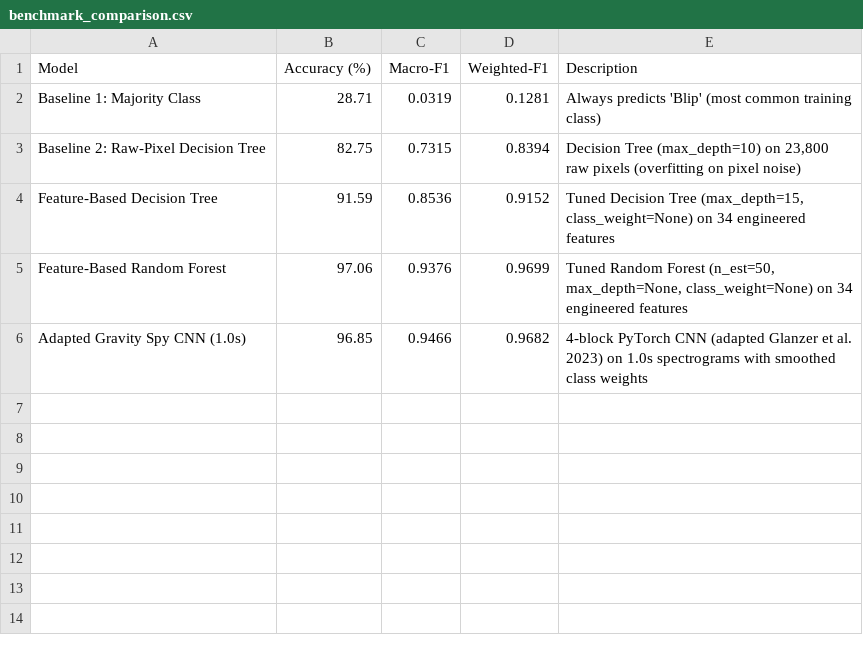
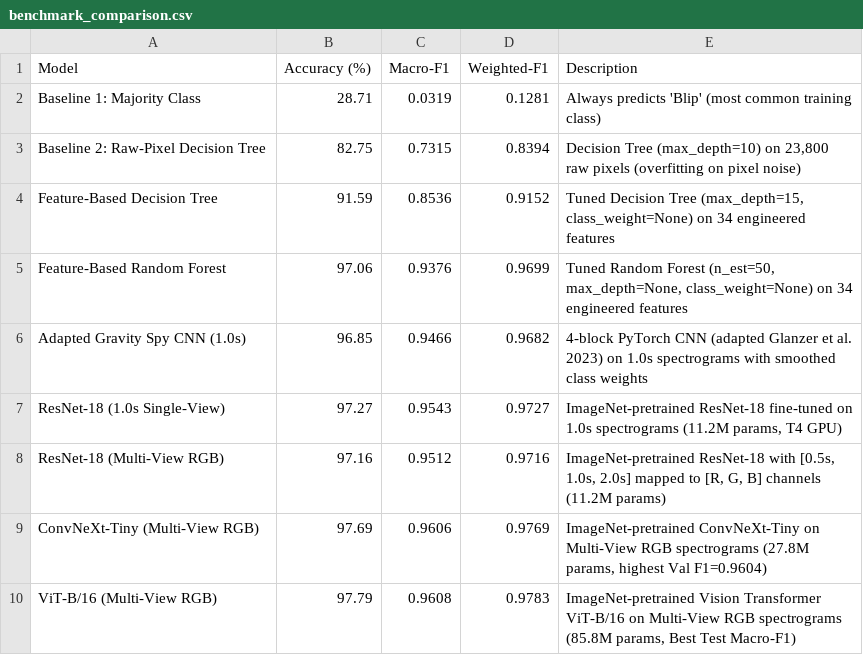
Before and after one commit to IsmailNooruddin/ligo-glitch-classification, a CSV file: outputs/tables/benchmark_comparison.csv, drawn as a sheet; the diff names each change by its address in the sheet, - before the commit and + after, or states it on an @@ line.

Commit message:
Complete Step 15: Pretrained Vision Transfer (ViT-B/16 0.9608 Macro-F1) and 5-Seed Few-Shot H1<->L1 Recovery

```diff
--- a/outputs/tables/benchmark_comparison.csv
+++ b/outputs/tables/benchmark_comparison.csv
+row 7: ResNet-18 (1.0s Single-View) | 97.27 | 0.9543 | 0.9727 | ImageNet-pretrained ResNet-18 fine-tuned on 1.0s spectrograms (11.2M params, T4 GPU)
+row 8: ResNet-18 (Multi-View RGB) | 97.16 | 0.9512 | 0.9716 | ImageNet-pretrained ResNet-18 with [0.5s, 1.0s, 2.0s] mapped to [R, G, B] channels (11.2M params)
+row 9: ConvNeXt-Tiny (Multi-View RGB) | 97.69 | 0.9606 | 0.9769 | ImageNet-pretrained ConvNeXt-Tiny on Multi-View RGB spectrograms (27.8M params, highest Val F1=0.9604)
+row 10: ViT-B/16 (Multi-View RGB) | 97.79 | 0.9608 | 0.9783 | ImageNet-pretrained Vision Transformer ViT-B/16 on Multi-View RGB spectrograms (85.8M params, Best Test Macro-F1)
```
Also changed, not shown: outputs/tables/per_class_f1_summary.csv, 14 other files.
